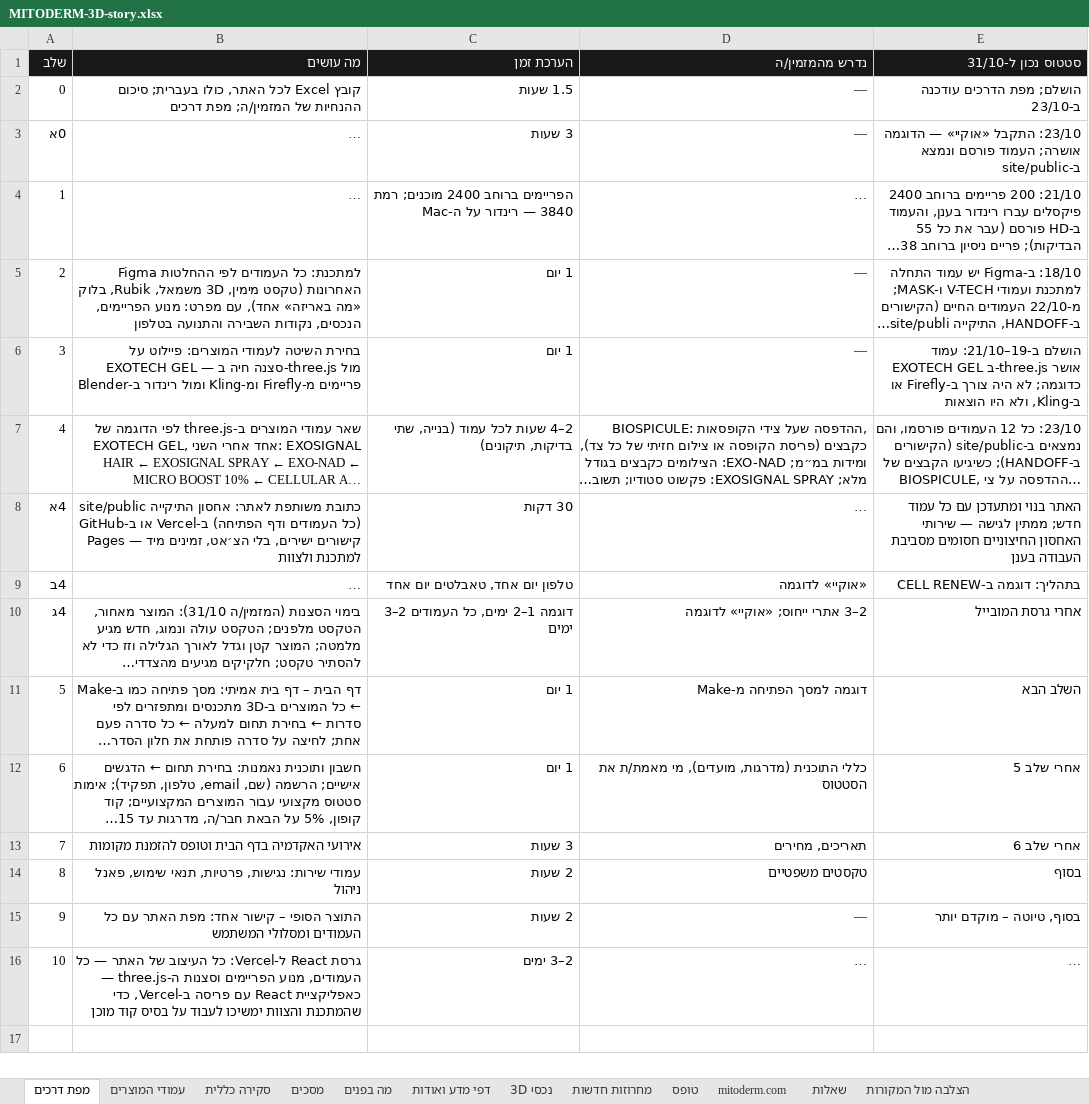
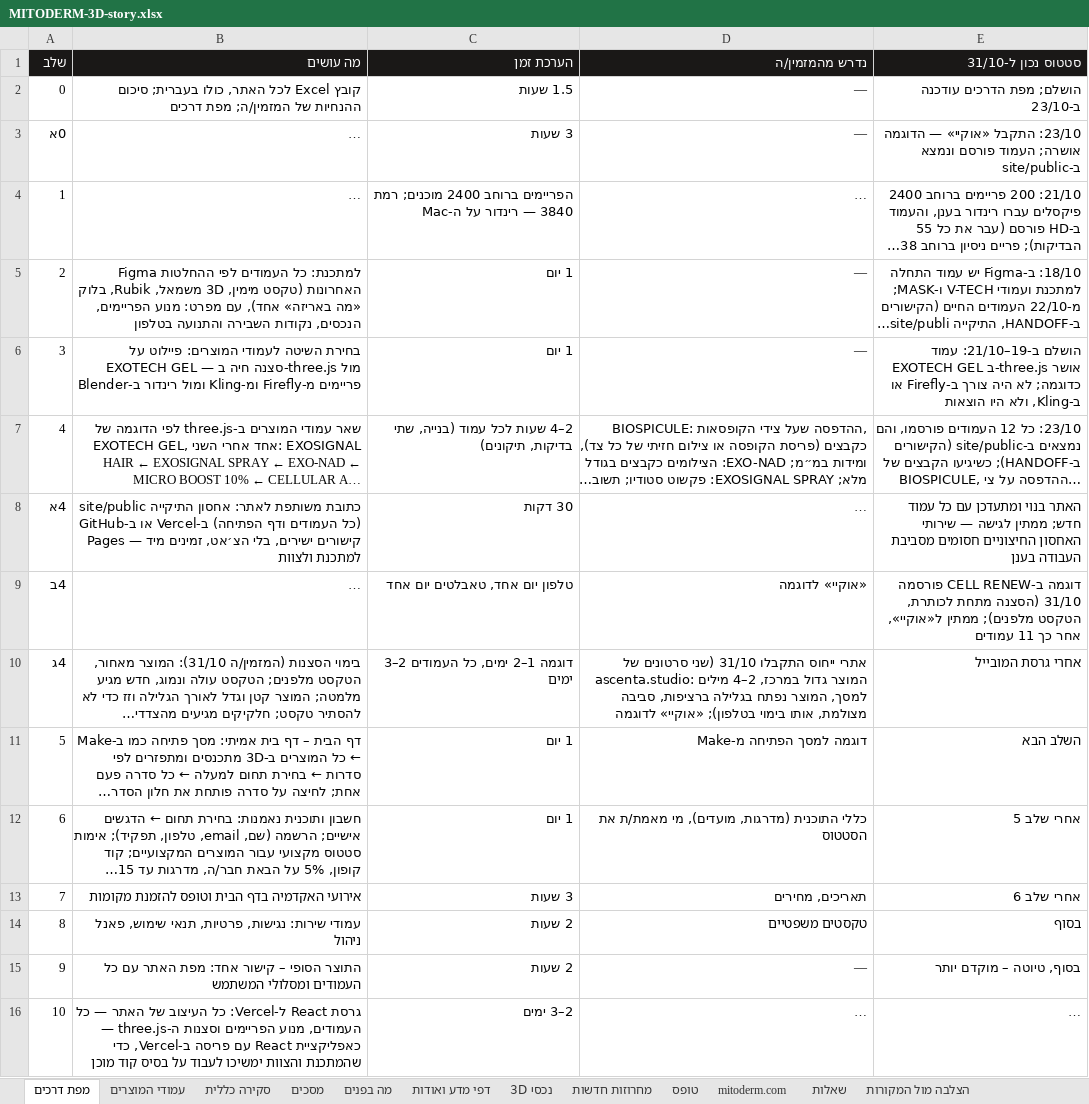
Before and after one commit to GregoryDich/GregoryDich, an Excel workbook: mitoderm-catalog/site/MITODERM-3D-story.xlsx, sheet מפת דרכים, drawn as a sheet; long unchanged cells end in …; values as stored, in another font and other column widths than the file's, no borders; the diff names each change by its address in the sheet, - before the commit and + after, or states it on an @@ line.

```diff
--- a/mitoderm-catalog/site/MITODERM-3D-story.xlsx (sheet מפת דרכים)
+++ b/mitoderm-catalog/site/MITODERM-3D-story.xlsx (sheet מפת דרכים)
-E9 (סטטוס נכון ל-31/10): בתהליך: דוגמה ב-CELL RENEW
+E9 (סטטוס נכון ל-31/10): דוגמה ב-CELL RENEW פורסמה 31/10 (הסצנה מתחת לכותרת, הטקסט מלפנים); ממתין ל«אוקיי», אחר כך 11 עמודים
-D10 (נדרש מהמזמין/ה): 2–3 אתרי ייחוס; «אוקיי» לדוגמה
+D10 (נדרש מהמזמין/ה): אתרי ייחוס התקבלו 31/10 (שני סרטונים של ascenta.studio: המוצר גדול במרכז, 2–4 מילים למסך, המוצר נפתח בגלילה ברציפות, סביבה מצולמת, אותו בימוי בטלפון); «אוקיי» לדוגמה
```
Also changed, not shown: 3 other files.
